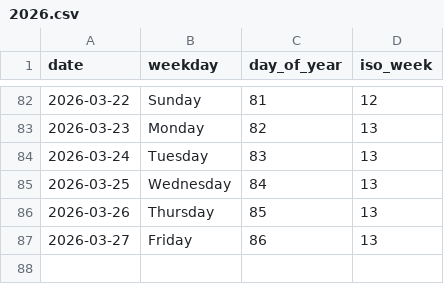
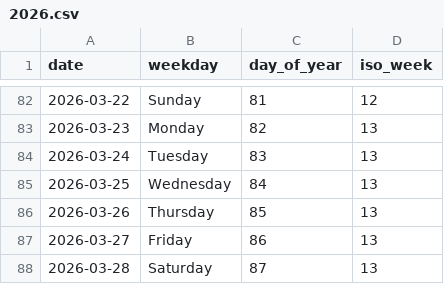
Before and after one commit to rad03i2/python-toolbox, a CSV file: examples/calendar/2026.csv, drawn as a sheet; only a part is shown, gaps mark what is left out.

Commit message:
data: add calendar reference through 2026-03-28

```diff
--- a/examples/calendar/2026.csv
+++ b/examples/calendar/2026.csv
@@ -87 +87,2 @@ date,weekday,day_of_year,iso_week
 2026-03-27,Friday,86,13
+2026-03-28,Saturday,87,13
```
